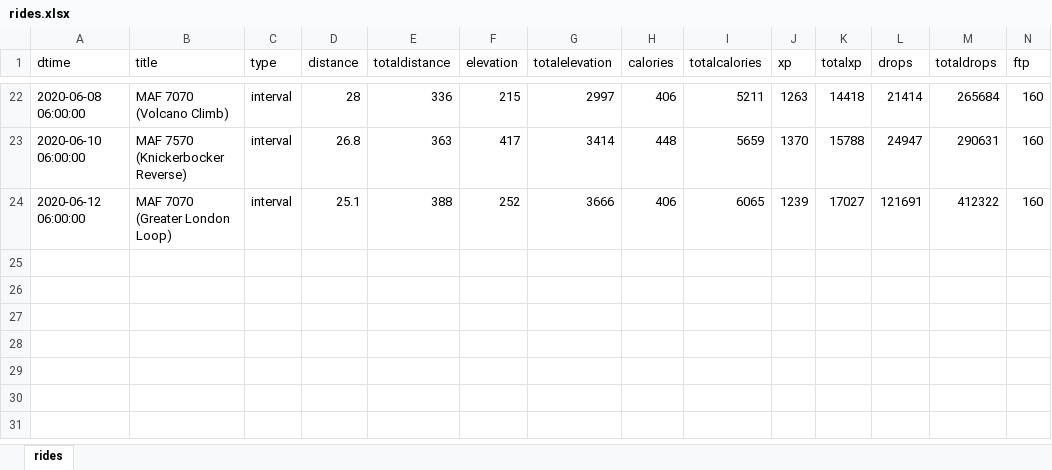
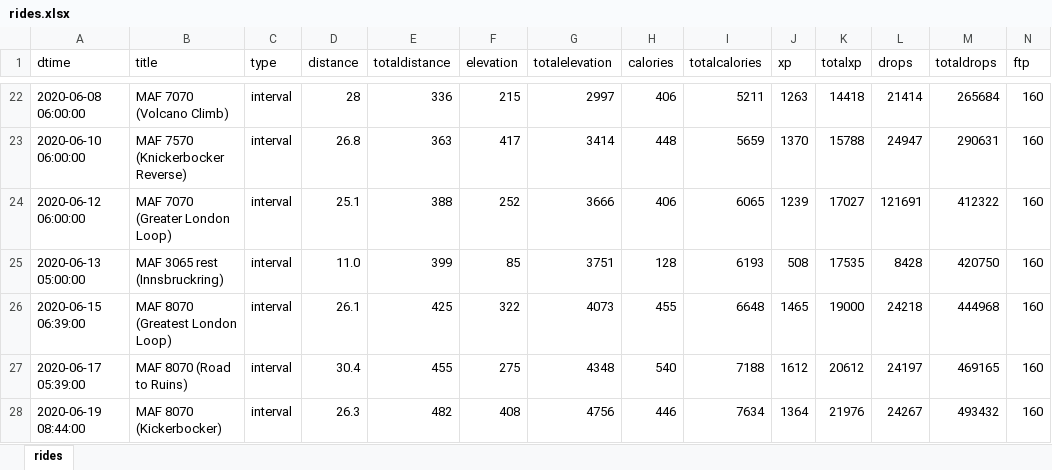
Before and after one commit to bennylp/zwift-training, an Excel workbook: rides.xlsx, sheet rides, drawn as a sheet; only a part is shown, gaps mark what is left out; values as stored, in another font and other column widths than the file's, no borders; rows hold the shown columns only; the diff names each change by its address in the sheet, - before the commit and + after, or states it on an @@ line.

```diff
--- a/rides.xlsx (sheet rides)
+++ b/rides.xlsx (sheet rides)
+row 25: 2020-06-13 05:00:00 | MAF 3065 rest (Innsbruckring) | interval | 11.0 | 399 | 85 | 3751 | 128 | 6193 | 508 | 17535 | 8428 | 420750 | 160
+row 26: 2020-06-15 06:39:00 | MAF 8070 (Greatest London Loop) | interval | 26.1 | 425 | 322 | 4073 | 455 | 6648 | 1465 | 19000 | 24218 | 444968 | 160
+row 27: 2020-06-17 05:39:00 | MAF 8070 (Road to Ruins) | interval | 30.4 | 455 | 275 | 4348 | 540 | 7188 | 1612 | 20612 | 24197 | 469165 | 160
+row 28: 2020-06-19 08:44:00 | MAF 8070 (Kickerbocker) | interval | 26.3 | 482 | 408 | 4756 | 446 | 7634 | 1364 | 21976 | 24267 | 493432 | 160
```
Also changed, not shown: maf-test.xlsx, routes.xlsx, 2 other files.
